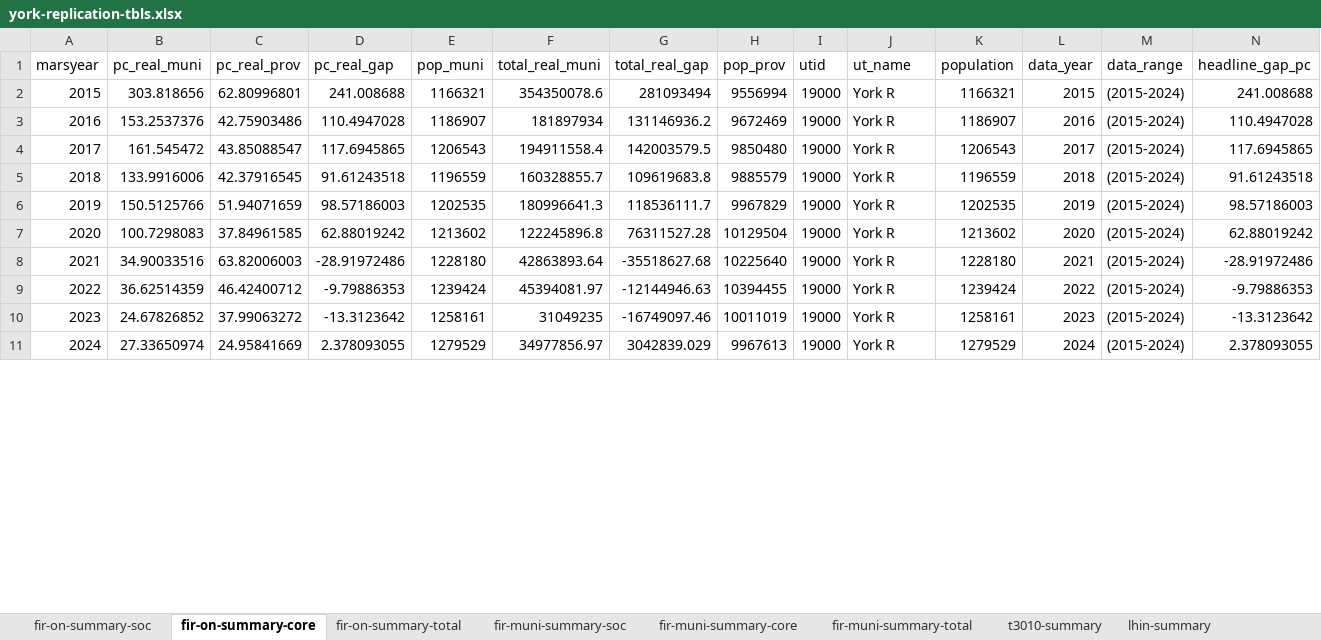
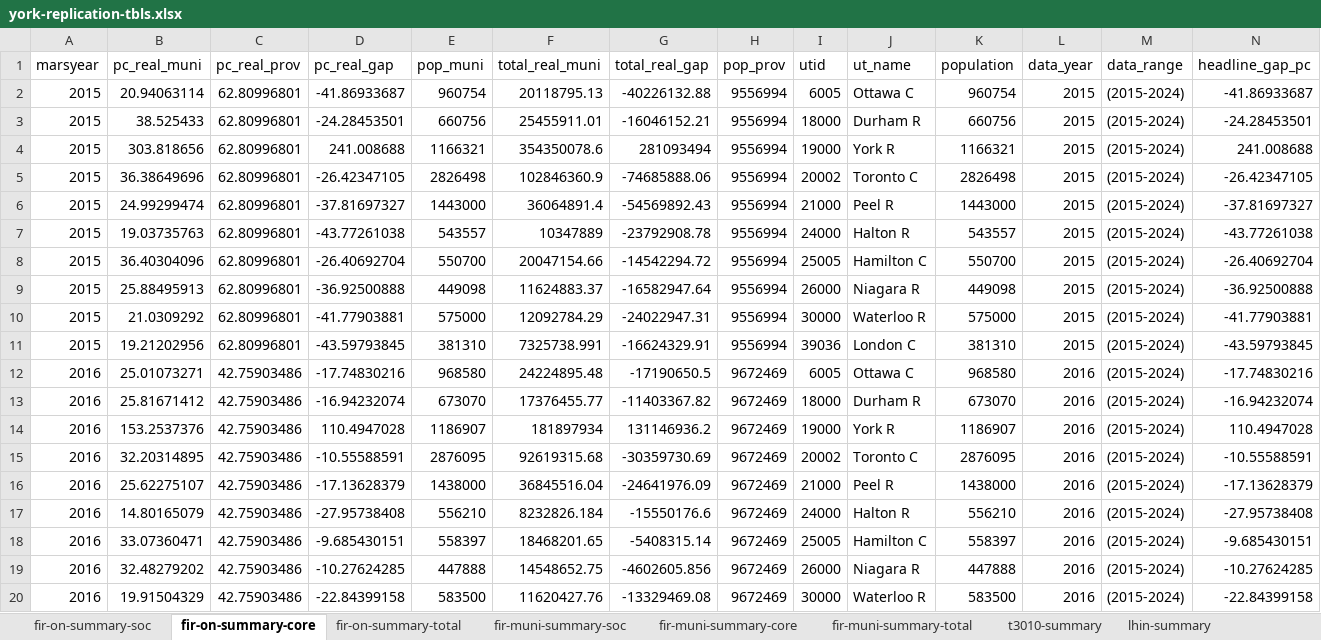
Before and after one commit to context-dependent/peel.funding.two, an Excel workbook: reports/tbls/york-replication-tbls.xlsx, sheet fir-on-summary-core, drawn as a sheet; only a part is shown; the shorter side is filled out with more unchanged rows; values as stored, in another font and other column widths than the file's, no borders; rows hold the shown columns only; the diff covers the shown part only; the diff names each change by its address in the sheet, - before the commit and + after, or states it on an @@ line.

Commit message:
halton v04

```diff
--- a/reports/tbls/york-replication-tbls.xlsx (sheet fir-on-summary-core)
+++ b/reports/tbls/york-replication-tbls.xlsx (sheet fir-on-summary-core)
+row 2: 2015 | 20.94063114 | 62.80996801 | -41.86933687 | 960754 | 20118795.13 | -40226132.88 | 9556994 | 6005 | Ottawa C | 960754 | 2015 | (2015-2024) | -41.86933687
+row 3: 2015 | 38.525433 | 62.80996801 | -24.28453501 | 660756 | 25455911.01 | -16046152.21 | 9556994 | 18000 | Durham R | 660756 | 2015 | (2015-2024) | -24.28453501
+row 5: 2015 | 36.38649696 | 62.80996801 | -26.42347105 | 2826498 | 102846360.9 | -74685888.06 | 9556994 | 20002 | Toronto C | 2826498 | 2015 | (2015-2024) | -26.42347105
+row 6: 2015 | 24.99299474 | 62.80996801 | -37.81697327 | 1443000 | 36064891.4 | -54569892.43 | 9556994 | 21000 | Peel R | 1443000 | 2015 | (2015-2024) | -37.81697327
+row 7: 2015 | 19.03735763 | 62.80996801 | -43.77261038 | 543557 | 10347889 | -23792908.78 | 9556994 | 24000 | Halton R | 543557 | 2015 | (2015-2024) | -43.77261038
+row 8: 2015 | 36.40304096 | 62.80996801 | -26.40692704 | 550700 | 20047154.66 | -14542294.72 | 9556994 | 25005 | Hamilton C | 550700 | 2015 | (2015-2024) | -26.40692704
+row 9: 2015 | 25.88495913 | 62.80996801 | -36.92500888 | 449098 | 11624883.37 | -16582947.64 | 9556994 | 26000 | Niagara R | 449098 | 2015 | (2015-2024) | -36.92500888
+row 10: 2015 | 21.0309292 | 62.80996801 | -41.77903881 | 575000 | 12092784.29 | -24022947.31 | 9556994 | 30000 | Waterloo R | 575000 | 2015 | (2015-2024) | -41.77903881
+row 11: 2015 | 19.21202956 | 62.80996801 | -43.59793845 | 381310 | 7325738.991 | -16624329.91 | 9556994 | 39036 | London C | 381310 | 2015 | (2015-2024) | -43.59793845
+row 12: 2016 | 25.01073271 | 42.75903486 | -17.74830216 | 968580 | 24224895.48 | -17190650.5 | 9672469 | 6005 | Ottawa C | 968580 | 2016 | (2015-2024) | -17.74830216
+row 13: 2016 | 25.81671412 | 42.75903486 | -16.94232074 | 673070 | 17376455.77 | -11403367.82 | 9672469 | 18000 | Durham R | 673070 | 2016 | (2015-2024) | -16.94232074
+row 15: 2016 | 32.20314895 | 42.75903486 | -10.55588591 | 2876095 | 92619315.68 | -30359730.69 | 9672469 | 20002 | Toronto C | 2876095 | 2016 | (2015-2024) | -10.55588591
+row 16: 2016 | 25.62275107 | 42.75903486 | -17.13628379 | 1438000 | 36845516.04 | -24641976.09 | 9672469 | 21000 | Peel R | 1438000 | 2016 | (2015-2024) | -17.13628379
+row 17: 2016 | 14.80165079 | 42.75903486 | -27.95738408 | 556210 | 8232826.184 | -15550176.6 | 9672469 | 24000 | Halton R | 556210 | 2016 | (2015-2024) | -27.95738408
+row 18: 2016 | 33.07360471 | 42.75903486 | -9.685430151 | 558397 | 18468201.65 | -5408315.14 | 9672469 | 25005 | Hamilton C | 558397 | 2016 | (2015-2024) | -9.685430151
+row 19: 2016 | 32.48279202 | 42.75903486 | -10.27624285 | 447888 | 14548652.75 | -4602605.856 | 9672469 | 26000 | Niagara R | 447888 | 2016 | (2015-2024) | -10.27624285
+row 20: 2016 | 19.91504329 | 42.75903486 | -22.84399158 | 583500 | 11620427.76 | -13329469.08 | 9672469 | 30000 | Waterloo R | 583500 | 2016 | (2015-2024) | -22.84399158
```
Also changed, not shown: 79 added rows elsewhere in this sheet, sheet fir-on-summary-soc, sheet fir-muni-summary-core, sheet fir-muni-summary-soc, sheet fir-on-summary-total, sheet fir-muni-summary-total, sheet t3010-summary, 1 more sheet, other sheet tabs, 8 other files.
